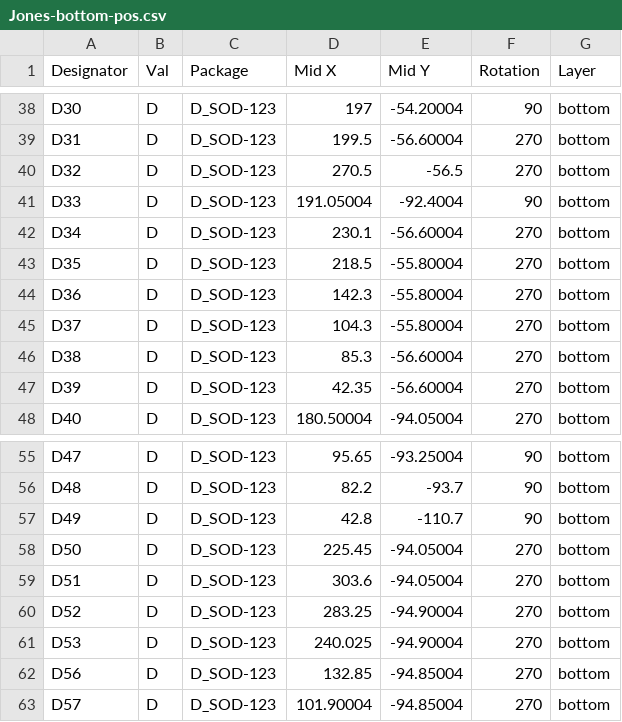
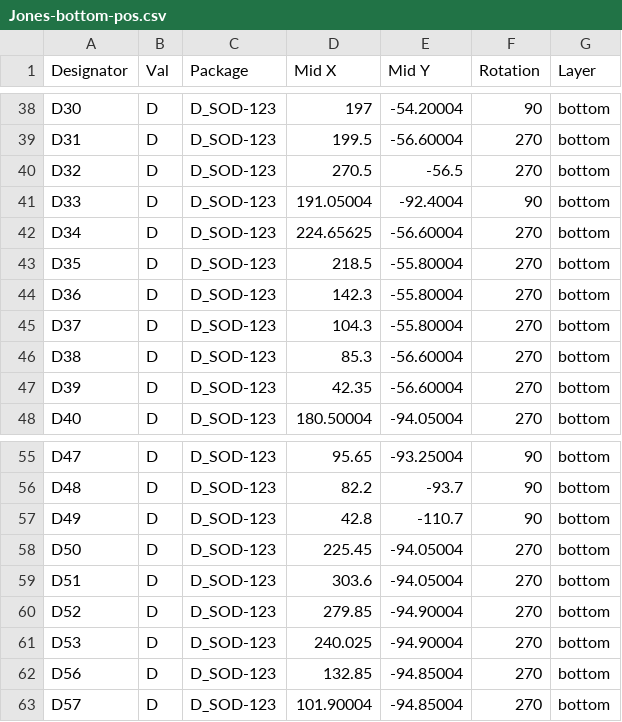
Before and after one commit to jpskenn/Jones, a CSV file: PCB/Gerbers/BOM_CPL/Jones-bottom-pos.csv, drawn as a sheet; only a part is shown, gaps mark what is left out; the diff covers the shown part only.

```diff
--- a/PCB/Gerbers/BOM_CPL/Jones-bottom-pos.csv
+++ b/PCB/Gerbers/BOM_CPL/Jones-bottom-pos.csv
@@ -41,3 +41,3 @@ D32,D,D_SOD-123,270.5,-56.5,270,bottom
 D33,D,D_SOD-123,191.05004,-92.4004,90,bottom
-D34,D,D_SOD-123,230.1,-56.60004,270,bottom
+D34,D,D_SOD-123,224.65625,-56.60004,270,bottom
 D35,D,D_SOD-123,218.5,-55.80004,270,bottom
@@ -59,3 +59,3 @@ D50,D,D_SOD-123,225.45,-94.05004,270,bottom
 D51,D,D_SOD-123,303.6,-94.05004,270,bottom
-D52,D,D_SOD-123,283.25,-94.90004,270,bottom
+D52,D,D_SOD-123,279.85,-94.90004,270,bottom
 D53,D,D_SOD-123,240.025,-94.90004,270,bottom
```
Also changed, not shown: 12 edited cells elsewhere in this file, PCB/Gerbers/BOM_CPL/Jones-top-pos.csv, PCB/Gerbers/BOM_CPL/Jones.csv, 29 other files.
